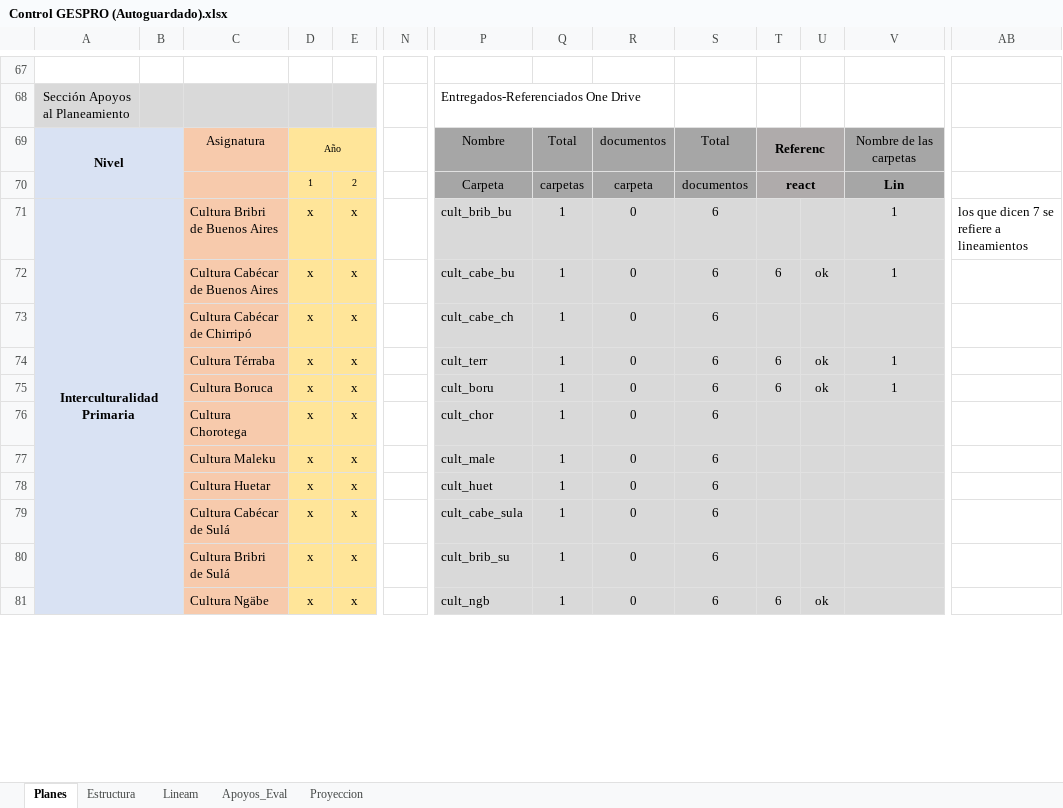
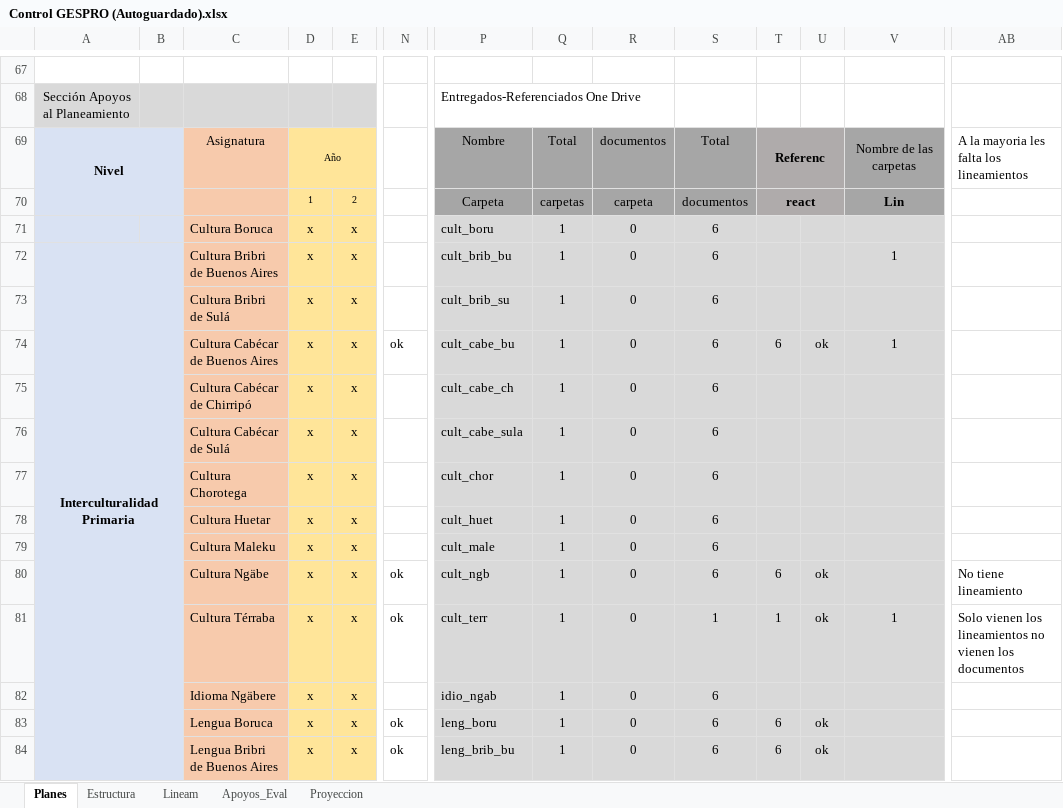
Before and after one commit to producciongespro/Faro, an Excel workbook: asset/Control GESPRO (Autoguardado).xlsx, sheet Planes, drawn as a sheet; only a part is shown, gaps mark what is left out; values as stored, in another font and other column widths than the file's, no borders; removed rows and columns are numbered as before the commit, all else as after; rows hold the shown columns only; the diff covers the shown part only; the diff names each change by its address in the sheet, - before the commit and + after, or states it on an @@ line.

```diff
--- a/asset/Control GESPRO (Autoguardado).xlsx (sheet Planes)
+++ b/asset/Control GESPRO (Autoguardado).xlsx (sheet Planes)
-AB69: (empty)
+AB69: A la mayoria les falta los lineamientos
+row 71:  |  | Cultura Boruca | x | x |  | cult_boru | 1 | 0 | 6
-AB72: los que dicen 7 se refiere a lineamientos
+AB72: (empty)
+row 73:  |  | Cultura Bribri de Sulá | x | x |  | cult_brib_su | 1 | 0 | 6
-N74: (empty)
+N74: ok
-row 74:  |  | Cultura Térraba | x | x |  | cult_terr | 1 | 0 | 6 | 6 | ok | 1
-C76: Cultura Boruca
+C76: Cultura Cabécar de Sulá
-P76: cult_boru
+P76: cult_cabe_sula
-T76: 6
+T76: (empty)
-U76: ok
+U76: (empty)
-V76: 1
+V76: (empty)
+row 78:  |  | Cultura Huetar | x | x |  | cult_huet | 1 | 0 | 6
-C80: Cultura Huetar
+C80: Cultura Ngäbe
-N80:N81: (empty)
+N80:N81: ok
-P80: cult_huet
+P80: cult_ngb
-T80: (empty)
+T80: 6
-U80:U81: (empty)
+U80:U81: ok
-AB80: (empty)
+AB80: No tiene lineamiento
-C81: Cultura Cabécar de Sulá
+C81: Cultura Térraba
-P81: cult_cabe_sula
+P81: cult_terr
-S81: 6
+S81: 1
-T81: (empty)
+T81: 1
-V81: (empty)
+V81: 1
-AB81: (empty)
+AB81: Solo vienen los lineamientos no vienen los documentos
@@ row 89 moved to row 82: Idioma Ngäbere @@
-C83: Cultura Bribri de Sulá
+C83: Lengua Boruca
-N83:N84: (empty)
+N83:N84: ok
-P83: cult_brib_su
+P83: leng_boru
-T83: (empty)
+T83: 6
-U83: (empty)
+U83: ok
-C84: Cultura Ngäbe
+C84: Lengua Bribri de Buenos Aires
-P84: cult_ngb
+P84: leng_brib_bu
```
Also changed, not shown: 4 added rows, 6 removed rows, 3 moved rows, 29 edited cells, cell formats and merged cells elsewhere in this sheet, 3 other files.
